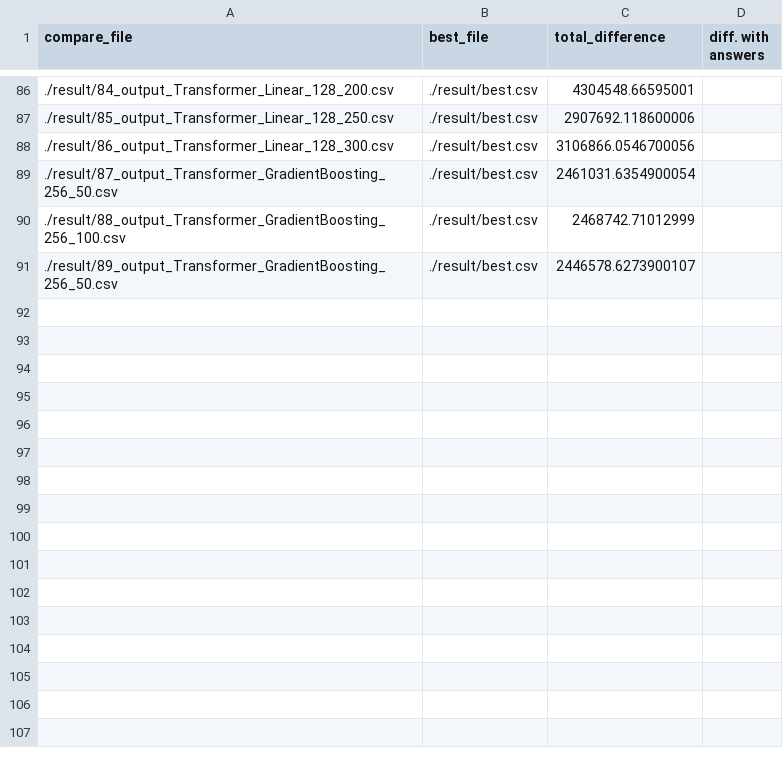
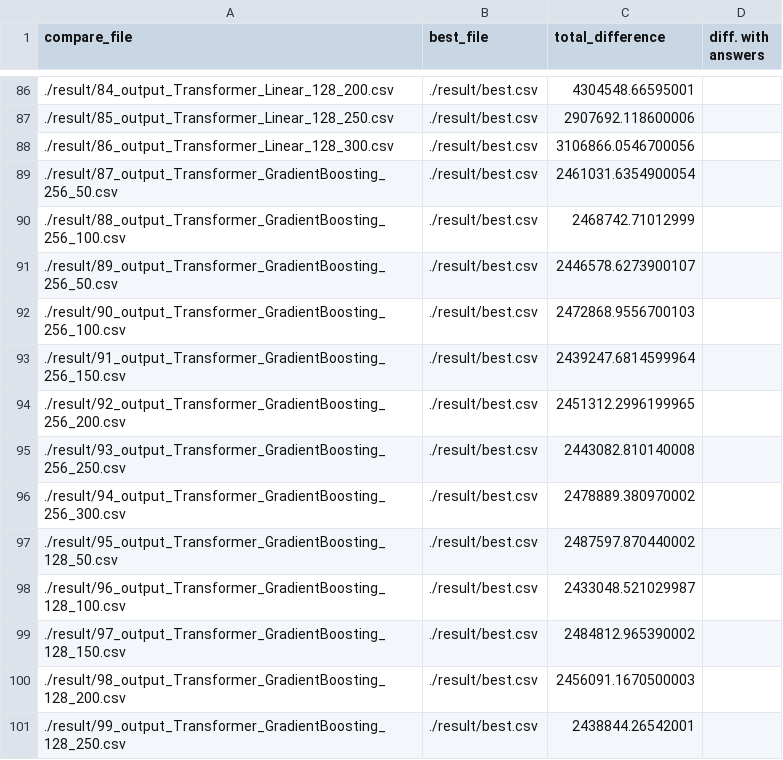
Before and after one commit to Laiyuhung/ntut_AICUP, a CSV file: result/ResultComparison.csv, drawn as a sheet; only a part is shown, gaps mark what is left out.

```diff
--- a/result/ResultComparison.csv
+++ b/result/ResultComparison.csv
@@ -91 +91,11 @@ compare_file,best_file,total_difference,diff. with answers
 ./result/89_output_Transformer_GradientBoosting_256_50.csv,./result/best.csv,2446578.6273900107,
+./result/90_output_Transformer_GradientBoosting_256_100.csv,./result/best.csv,2472868.9556700103,
+./result/91_output_Transformer_GradientBoosting_256_150.csv,./result/best.csv,2439247.6814599964,
+./result/92_output_Transformer_GradientBoosting_256_200.csv,./result/best.csv,2451312.2996199965,
+./result/93_output_Transformer_GradientBoosting_256_250.csv,./result/best.csv,2443082.810140008,
+./result/94_output_Transformer_GradientBoosting_256_300.csv,./result/best.csv,2478889.380970002,
+./result/95_output_Transformer_GradientBoosting_128_50.csv,./result/best.csv,2487597.870440002,
+./result/96_output_Transformer_GradientBoosting_128_100.csv,./result/best.csv,2433048.521029987,
+./result/97_output_Transformer_GradientBoosting_128_150.csv,./result/best.csv,2484812.965390002,
+./result/98_output_Transformer_GradientBoosting_128_200.csv,./result/best.csv,2456091.1670500003,
+./result/99_output_Transformer_GradientBoosting_128_250.csv,./result/best.csv,2438844.26542001,
```
Also changed, not shown: result/21_output_LSTM_ExtraTree_128_50.csv, result/65_output_Transformer_Voting_256_150.csv, 46 other files.
